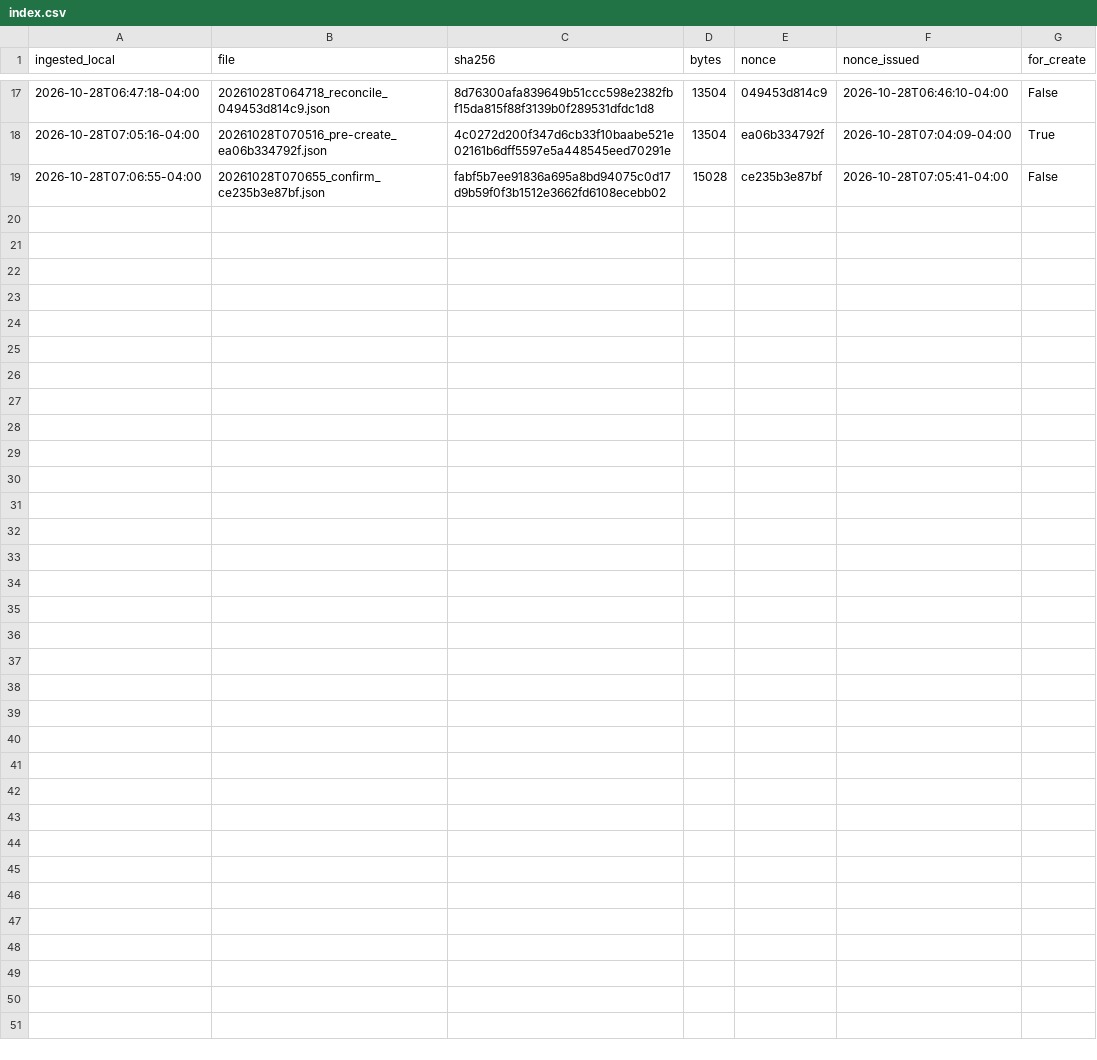
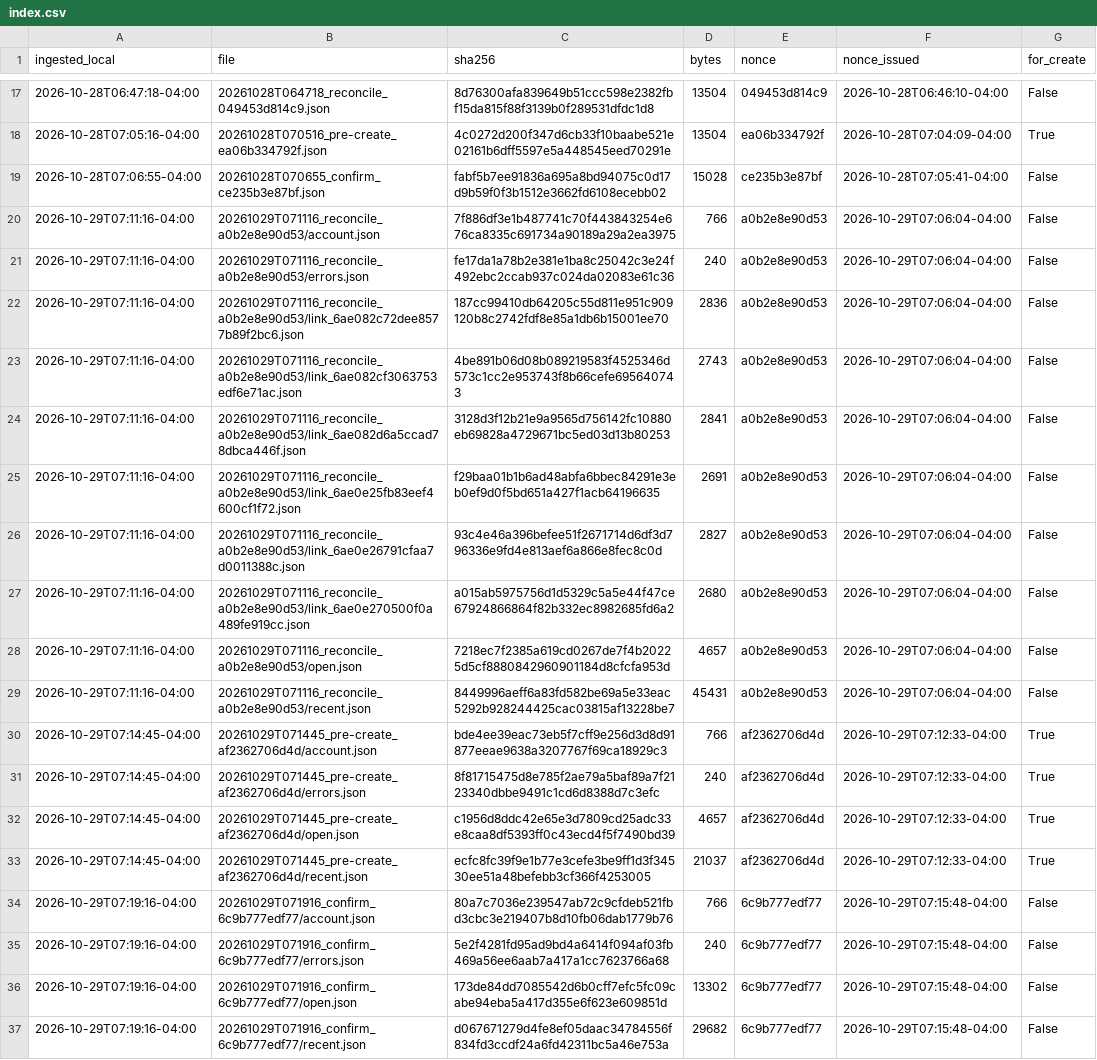
Before and after one commit to eduardomora041092-niolab/curiolab-studio-30, a CSV file: evidence/buffer/index.csv, drawn as a sheet; only a part is shown, gaps mark what is left out; the diff names each change by its address in the sheet, - before the commit and + after, or states it on an @@ line.

```diff
--- a/evidence/buffer/index.csv
+++ b/evidence/buffer/index.csv
+row 20: 2026-10-29T07:11:16-04:00 | 20261029T071116_reconcile_a0b2e8e90d53/account.json | 7f886df3e1b487741c70f443843254e676ca8335c691734a90189a29a2ea3975 | 766 | a0b2e8e90d53 | 2026-10-29T07:06:04-04:00 | False
+row 21: 2026-10-29T07:11:16-04:00 | 20261029T071116_reconcile_a0b2e8e90d53/errors.json | fe17da1a78b2e381e1ba8c25042c3e24f492ebc2ccab937c024da02083e61c36 | 240 | a0b2e8e90d53 | 2026-10-29T07:06:04-04:00 | False
+row 22: 2026-10-29T07:11:16-04:00 | 20261029T071116_reconcile_a0b2e8e90d53/link_6ae082c72dee8577b89f2bc6.json | 187cc99410db64205c55d811e951c909120b8c2742fdf8e85a1db6b15001ee70 | 2836 | a0b2e8e90d53 | 2026-10-29T07:06:04-04:00 | False
+row 23: 2026-10-29T07:11:16-04:00 | 20261029T071116_reconcile_a0b2e8e90d53/link_6ae082cf3063753edf6e71ac.json | 4be891b06d08b089219583f4525346d573c1cc2e953743f8b66cefe695640743 | 2743 | a0b2e8e90d53 | 2026-10-29T07:06:04-04:00 | False
+row 24: 2026-10-29T07:11:16-04:00 | 20261029T071116_reconcile_a0b2e8e90d53/link_6ae082d6a5ccad78dbca446f.json | 3128d3f12b21e9a9565d756142fc10880eb69828a4729671bc5ed03d13b80253 | 2841 | a0b2e8e90d53 | 2026-10-29T07:06:04-04:00 | False
+row 25: 2026-10-29T07:11:16-04:00 | 20261029T071116_reconcile_a0b2e8e90d53/link_6ae0e25fb83eef4600cf1f72.json | f29baa01b1b6ad48abfa6bbec84291e3eb0ef9d0f5bd651a427f1acb64196635 | 2691 | a0b2e8e90d53 | 2026-10-29T07:06:04-04:00 | False
+row 26: 2026-10-29T07:11:16-04:00 | 20261029T071116_reconcile_a0b2e8e90d53/link_6ae0e26791cfaa7d0011388c.json | 93c4e46a396befee51f2671714d6df3d796336e9fd4e813aef6a866e8fec8c0d | 2827 | a0b2e8e90d53 | 2026-10-29T07:06:04-04:00 | False
+row 27: 2026-10-29T07:11:16-04:00 | 20261029T071116_reconcile_a0b2e8e90d53/link_6ae0e270500f0a489fe919cc.json | a015ab5975756d1d5329c5a5e44f47ce67924866864f82b332ec8982685fd6a2 | 2680 | a0b2e8e90d53 | 2026-10-29T07:06:04-04:00 | False
+row 28: 2026-10-29T07:11:16-04:00 | 20261029T071116_reconcile_a0b2e8e90d53/open.json | 7218ec7f2385a619cd0267de7f4b20225d5cf8880842960901184d8cfcfa953d | 4657 | a0b2e8e90d53 | 2026-10-29T07:06:04-04:00 | False
+row 29: 2026-10-29T07:11:16-04:00 | 20261029T071116_reconcile_a0b2e8e90d53/recent.json | 8449996aeff6a83fd582be69a5e33eac5292b928244425cac03815af13228be7 | 45431 | a0b2e8e90d53 | 2026-10-29T07:06:04-04:00 | False
+row 30: 2026-10-29T07:14:45-04:00 | 20261029T071445_pre-create_af2362706d4d/account.json | bde4ee39eac73eb5f7cff9e256d3d8d91877eeae9638a3207767f69ca18929c3 | 766 | af2362706d4d | 2026-10-29T07:12:33-04:00 | True
+row 31: 2026-10-29T07:14:45-04:00 | 20261029T071445_pre-create_af2362706d4d/errors.json | 8f81715475d8e785f2ae79a5baf89a7f2123340dbbe9491c1cd6d8388d7c3efc | 240 | af2362706d4d | 2026-10-29T07:12:33-04:00 | True
+row 32: 2026-10-29T07:14:45-04:00 | 20261029T071445_pre-create_af2362706d4d/open.json | c1956d8ddc42e65e3d7809cd25adc33e8caa8df5393ff0c43ecd4f5f7490bd39 | 4657 | af2362706d4d | 2026-10-29T07:12:33-04:00 | True
+row 33: 2026-10-29T07:14:45-04:00 | 20261029T071445_pre-create_af2362706d4d/recent.json | ecfc8fc39f9e1b77e3cefe3be9ff1d3f34530ee51a48befebb3cf366f4253005 | 21037 | af2362706d4d | 2026-10-29T07:12:33-04:00 | True
+row 34: 2026-10-29T07:19:16-04:00 | 20261029T071916_confirm_6c9b777edf77/account.json | 80a7c7036e239547ab72c9cfdeb521fbd3cbc3e219407b8d10fb06dab1779b76 | 766 | 6c9b777edf77 | 2026-10-29T07:15:48-04:00 | False
+row 35: 2026-10-29T07:19:16-04:00 | 20261029T071916_confirm_6c9b777edf77/errors.json | 5e2f4281fd95ad9bd4a6414f094af03fb469a56ee6aab7a417a1cc7623766a68 | 240 | 6c9b777edf77 | 2026-10-29T07:15:48-04:00 | False
+row 36: 2026-10-29T07:19:16-04:00 | 20261029T071916_confirm_6c9b777edf77/open.json | 173de84dd7085542d6b0cff7efc5fc09cabe94eba5a417d355e6f623e609851d | 13302 | 6c9b777edf77 | 2026-10-29T07:15:48-04:00 | False
+row 37: 2026-10-29T07:19:16-04:00 | 20261029T071916_confirm_6c9b777edf77/recent.json | d067671279d4fe8ef05daac34784556f834fd3ccdf24a6fd42311bc5a46e753a | 29682 | 6c9b777edf77 | 2026-10-29T07:15:48-04:00 | False
```
Also changed, not shown: calendar/CurioLab_calendario_90.csv, logs/queue_log.csv, 33 other files.
